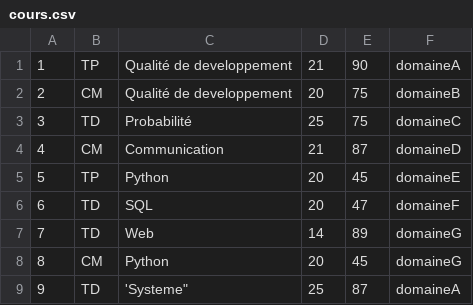
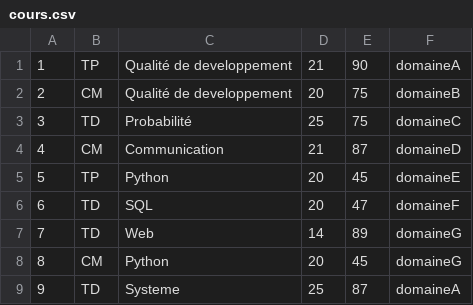
Before and after one commit to NathanBourdere/SAE3.05_grp_NathanBourdere_2A, a CSV file: app/static/data/cours.csv, drawn as a sheet.

```diff
--- a/app/static/data/cours.csv
+++ b/app/static/data/cours.csv
@@ -8,2 +8,2 @@
 "8","CM","Python",20,45,"domaineG"
-"9","TD",'Systeme",25,87,"domaineA"
+"9","TD","Systeme",25,87,"domaineA"
```
Also changed, not shown: 4 other files.
